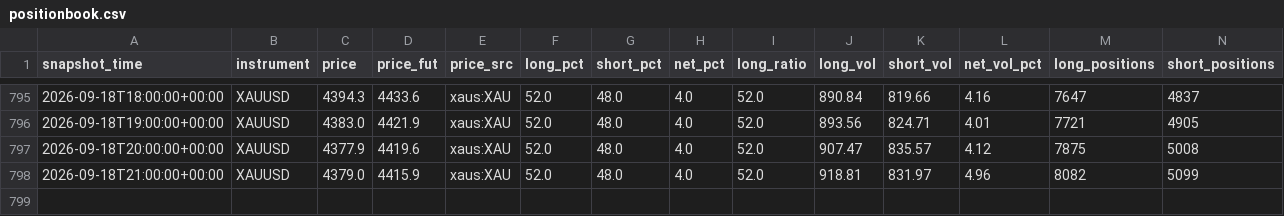
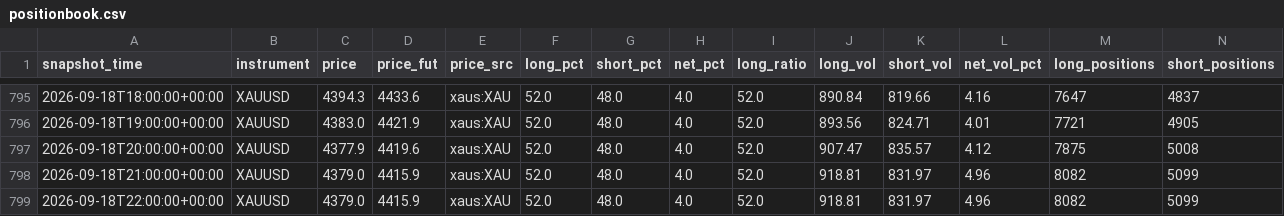
Before and after one commit to rainbow-love-lang/gold-sentiment, a CSV file: positionbook.csv, drawn as a sheet; only a part is shown, gaps mark what is left out; rows hold the shown columns only; the diff names each change by its address in the sheet, - before the commit and + after, or states it on an @@ line.

```diff
--- a/positionbook.csv
+++ b/positionbook.csv
+row 799: 2026-09-18T22:00:00+00:00 | XAUUSD | 4379.0 | 4415.9 | xaus:XAU | 52.0 | 48.0 | 4.0 | 52.0 | 918.81 | 831.97 | 4.96 | 8082 | 5099
```
Also changed, not shown: login_log.csv, 1 other file.
